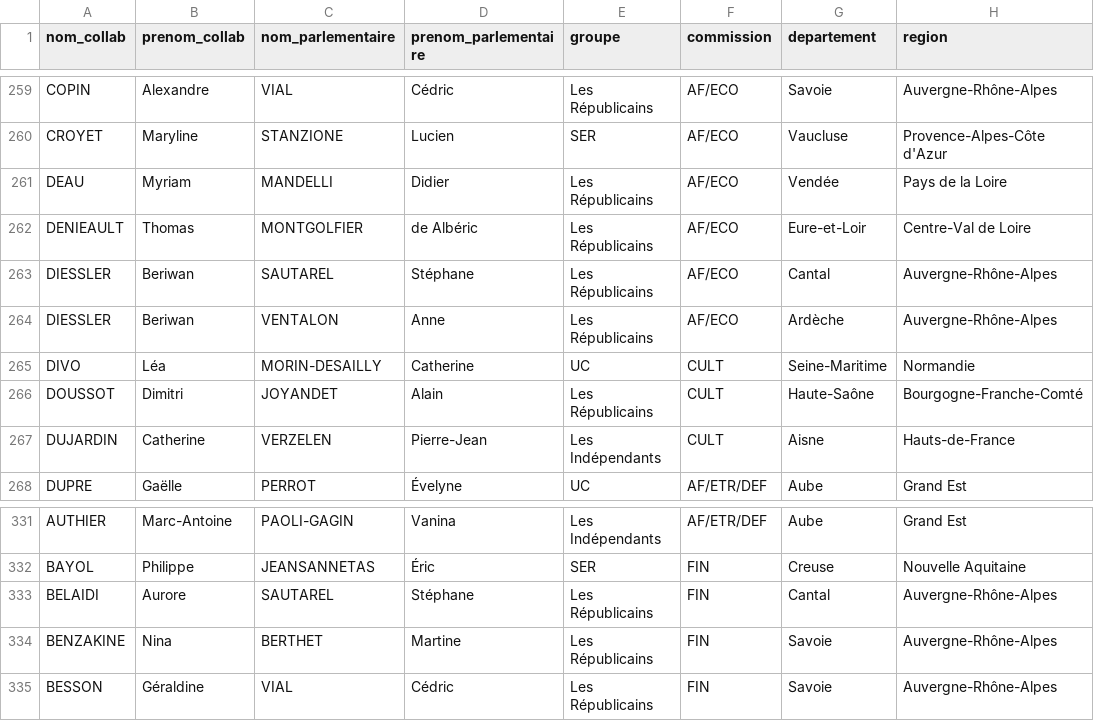
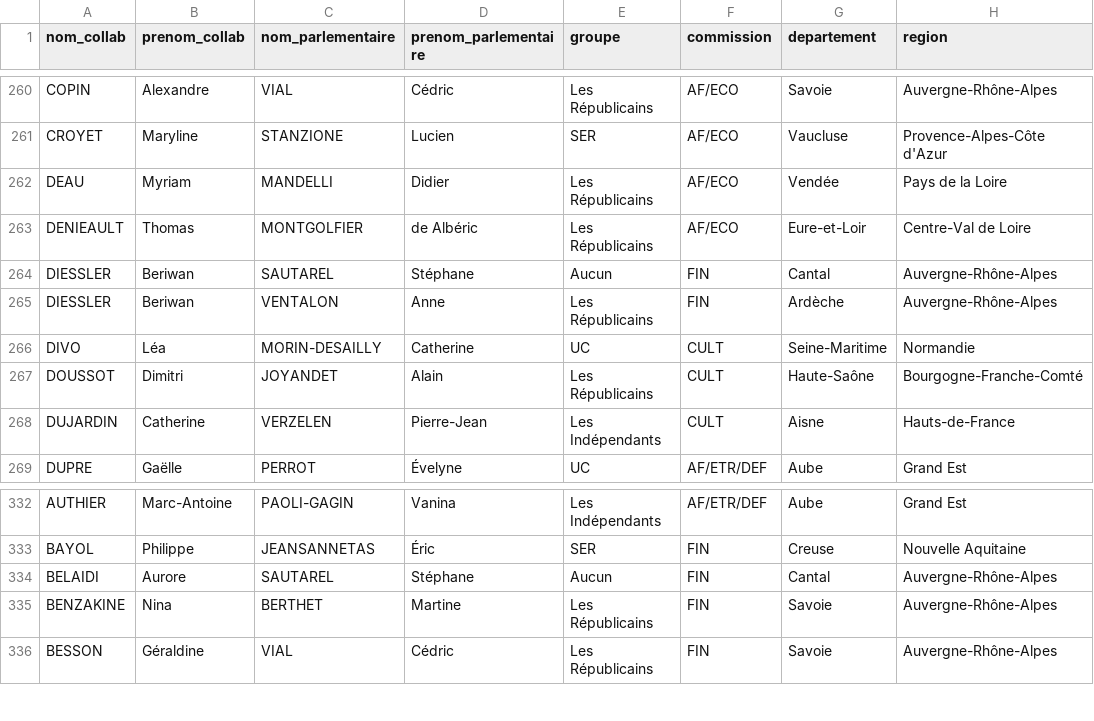
Before and after one commit to FrancoisMB/CollabBot, a CSV file: v4/senateurs_state_minus_1.csv, drawn as a sheet; only a part is shown, gaps mark what is left out; addresses are those after the commit; the diff covers the shown part only; the diff names each change by its address in the sheet, - before the commit and + after, or states it on an @@ line.

Commit message:
python commit 2025-10-21 22:34:34

```diff
--- a/v4/senateurs_state_minus_1.csv
+++ b/v4/senateurs_state_minus_1.csv
-E264 (groupe): Les Républicains
+E264 (groupe): Aucun
-F264:F265 (commission): AF/ECO
+F264:F265 (commission): FIN
-E334 (groupe): Les Républicains
+E334 (groupe): Aucun
```
Also changed, not shown: 1 added row and 117 moved rows elsewhere in this file.
